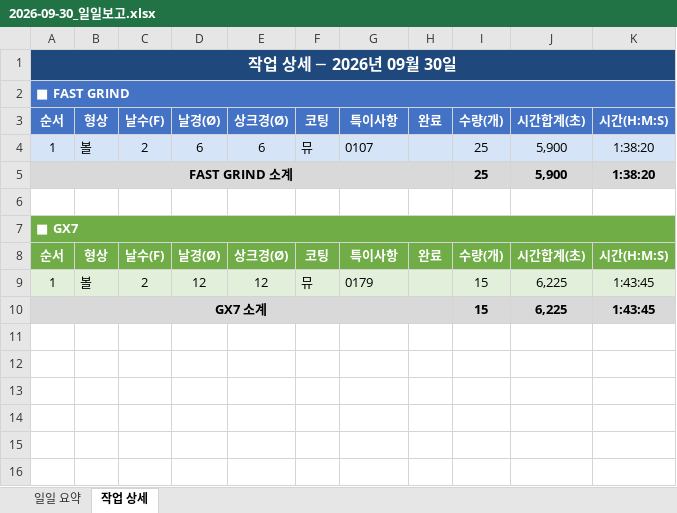
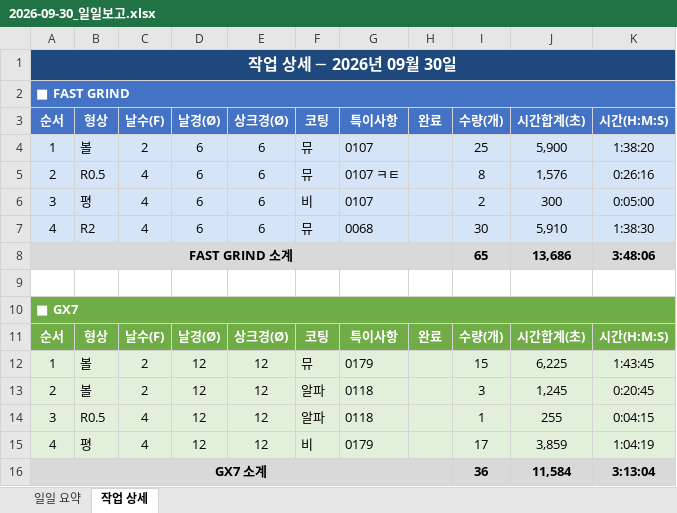
Before and after one commit to HanKyungJun/koreatooling-portal, an Excel workbook: wiki/reports/daily/2026-09-30_일일보고.xlsx, sheet 작업 상세, drawn as a sheet; values as stored, in another font and other column widths than the file's, no borders; addresses are those after the commit; the diff names each change by its address in the sheet, - before the commit and + after, or states it on an @@ line.

```diff
--- a/wiki/reports/daily/2026-09-30_일일보고.xlsx (sheet 작업 상세)
+++ b/wiki/reports/daily/2026-09-30_일일보고.xlsx (sheet 작업 상세)
+row 5: 2 | R0.5 | 4 | 6 | 6 | 뮤 | 0107 ㅋㅌ |  | 8 | 1,576 | 0:26:16
+row 6: 3 | 평 | 4 | 6 | 6 | 비 | 0107 |  | 2 | 300 | 0:05:00
+row 7: 4 | R2 | 4 | 6 | 6 | 뮤 | 0068 |  | 30 | 5,910 | 1:38:30
-I8: 25
+I8: 65
-J8: 5,900
+J8: 13,686
-K8: 1:38:20
+K8: 3:48:06
+row 13: 2 | 볼 | 2 | 12 | 12 | 알파 | 0118 |  | 3 | 1,245 | 0:20:45
+row 14: 3 | R0.5 | 4 | 12 | 12 | 알파 | 0118 |  | 1 | 255 | 0:04:15
+row 15: 4 | 평 | 4 | 12 | 12 | 비 | 0179 |  | 17 | 3,859 | 1:04:19
-I16: 15
+I16: 36
-J16: 6,225
+J16: 11,584
-K16: 1:43:45
+K16: 3:13:04
```
Also changed, not shown: sheet 일일 요약, 1 other file.
